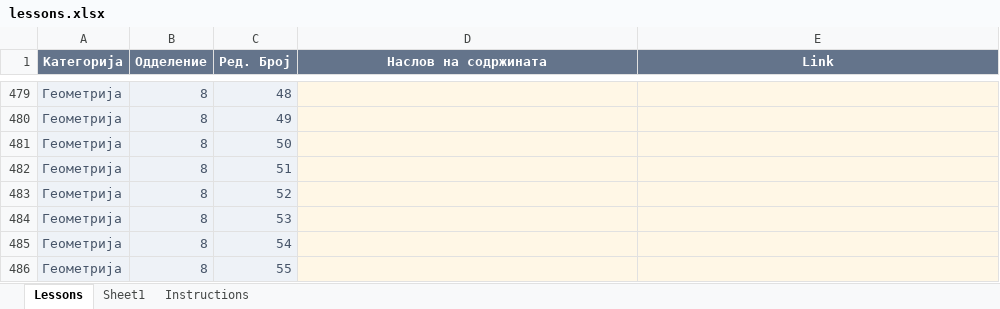
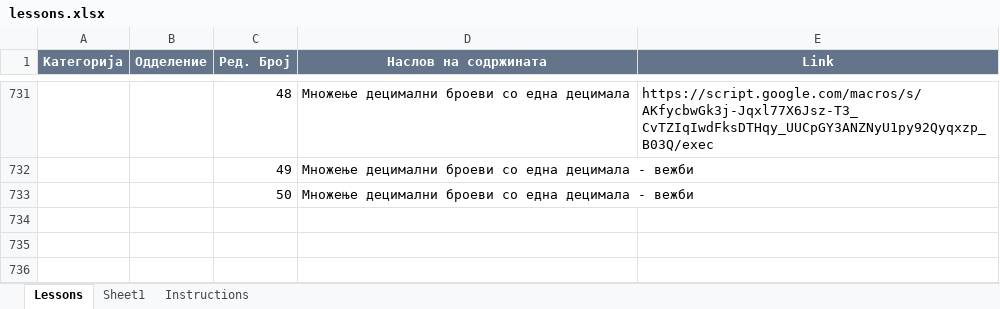
Before and after one commit to IK-cod/Matematika, an Excel workbook: data/lessons.xlsx, sheet Lessons, drawn as a sheet; only a part is shown, gaps mark what is left out; values as stored, in another font and other column widths than the file's, no borders; table styles not drawn; removed rows and columns are numbered as before the commit, all else as after; the diff covers the shown part only; the diff names each change by its address in the sheet, - before the commit and + after, or states it on an @@ line.

Commit message:
Add files via upload

```diff
--- a/data/lessons.xlsx (sheet Lessons)
+++ b/data/lessons.xlsx (sheet Lessons)
-A731:A733 (Категорија): Геометрија
+A731:A733 (Категорија): (empty)
-A731:C733 fill: #EEF2F7
+A731:C733 fill: none
-B731:B733 (Одделение): 8
+B731:B733 (Одделение): (empty)
-C731:C733 text colour: #475569
+C731:C733 text colour: black
-D731 (Наслов на содржината): (empty)
+D731 (Наслов на содржината): Множење децимални броеви со една децимала
-D731:E733 fill: #FFF7E6
+D731:E733 fill: none
-E731 (Link): (empty)
+E731 (Link): https://script.google.com/macros/s/AKfycbwGk3j-Jqxl77X6Jsz-T3_CvTZIqIwdFksDTHqy_UUCpGY3ANZNyU1py92Qyqxzp_B03Q/exec
-D732:D733 (Наслов на содржината): (empty)
+D732:D733 (Наслов на содржината): Множење децимални броеви со една децимала - вежби
@@ row 482 hidden: Геометрија | 8 | 51 @@
@@ row 483 hidden: Геометрија | 8 | 52 @@
@@ row 484 hidden: Геометрија | 8 | 53 @@
@@ row 485 hidden: Геометрија | 8 | 54 @@
@@ row 486 hidden: Геометрија | 8 | 55 @@
```
Also changed, not shown: 145 edited cells and cell formats elsewhere in this sheet.
